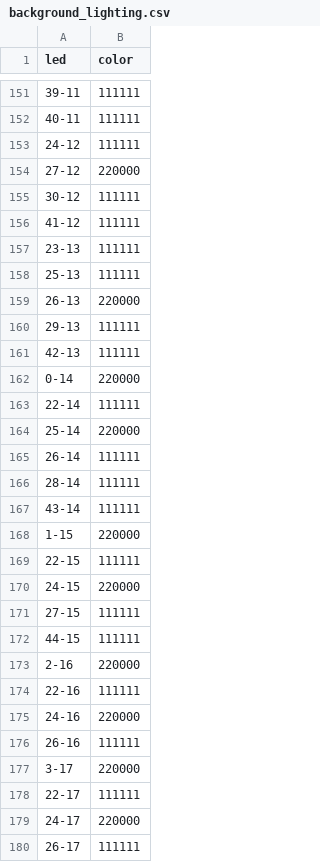
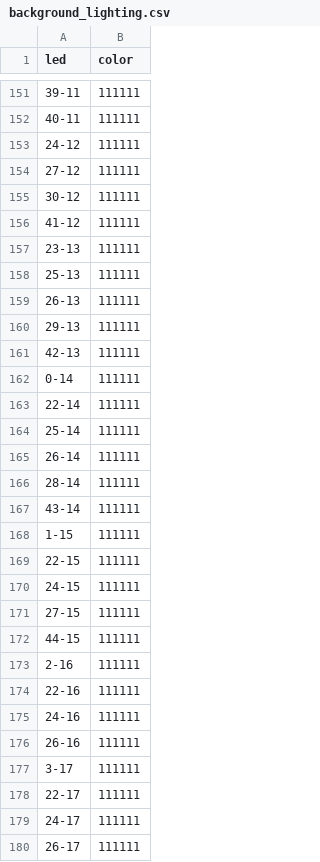
Before and after one commit to lumaghg/heidelberg-train-monitor, a CSV file: src/background/background_lighting.csv, drawn as a sheet; only a part is shown, gaps mark what is left out; the diff covers the shown part only.

Commit message:
try white DB background

```diff
--- a/src/background/background_lighting.csv
+++ b/src/background/background_lighting.csv
@@ -153,3 +153,3 @@ led,color
 24-12,111111
-27-12,220000
+27-12,111111
 30-12,111111
@@ -158,8 +158,8 @@ led,color
 25-13,111111
-26-13,220000
+26-13,111111
 29-13,111111
 42-13,111111
-0-14,220000
+0-14,111111
 22-14,111111
-25-14,220000
+25-14,111111
 26-14,111111
@@ -167,14 +167,14 @@ led,color
 43-14,111111
-1-15,220000
+1-15,111111
 22-15,111111
-24-15,220000
+24-15,111111
 27-15,111111
 44-15,111111
-2-16,220000
+2-16,111111
 22-16,111111
-24-16,220000
+24-16,111111
 26-16,111111
-3-17,220000
+3-17,111111
 22-17,111111
-24-17,220000
+24-17,111111
 26-17,111111
```
Also changed, not shown: 69 edited cells elsewhere in this file, 1 other file.
